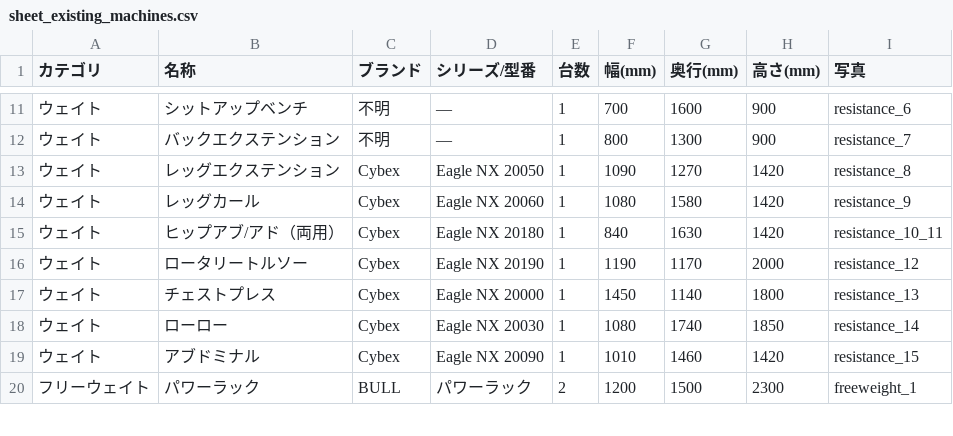
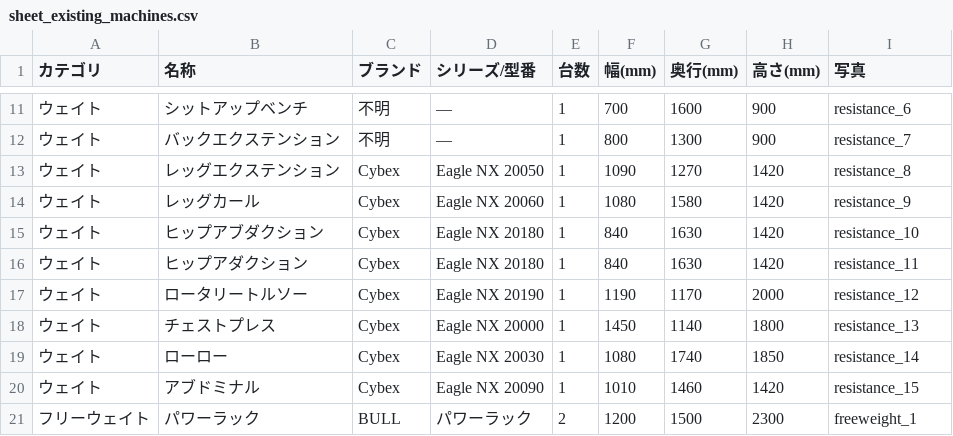
Before and after one commit to ryuta3162-a11y/24KYODO-MACHINE, a CSV file: floorplan/sheet_existing_machines.csv, drawn as a sheet; only a part is shown, gaps mark what is left out.

```diff
--- a/floorplan/sheet_existing_machines.csv
+++ b/floorplan/sheet_existing_machines.csv
@@ -14,3 +14,4 @@
 "ウェイト","レッグカール","Cybex","Eagle NX 20060","1","1080","1580","1420","resistance_9"
-"ウェイト","ヒップアブ/アド（両用）","Cybex","Eagle NX 20180","1","840","1630","1420","resistance_10_11"
+"ウェイト","ヒップアブダクション","Cybex","Eagle NX 20180","1","840","1630","1420","resistance_10"
+"ウェイト","ヒップアダクション","Cybex","Eagle NX 20180","1","840","1630","1420","resistance_11"
 "ウェイト","ロータリートルソー","Cybex","Eagle NX 20190","1","1190","1170","2000","resistance_12"
```
Also changed, not shown: 2 other files.
